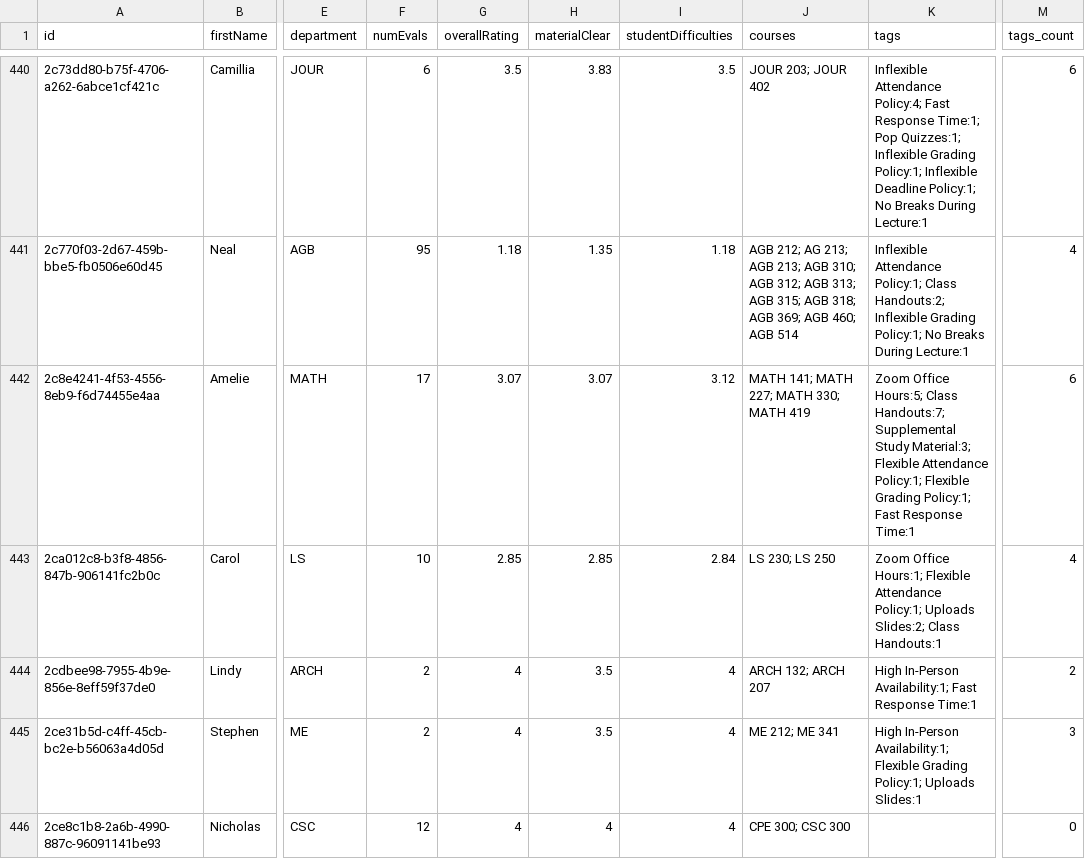
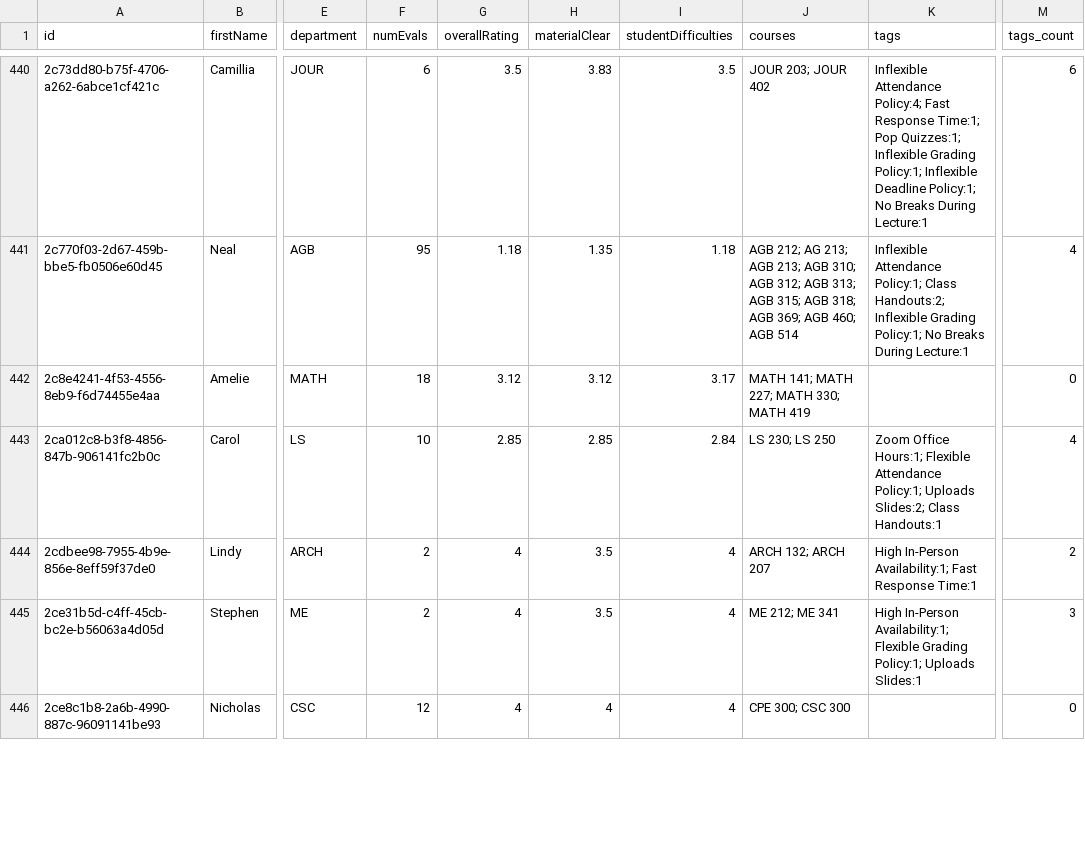
Before and after one commit to sreshtalluri/polyratings-data-collection, a CSV file: data/main/professors_data.csv, drawn as a sheet; only a part is shown, gaps mark what is left out; the diff covers the shown part only; the diff names each change by its address in the sheet, - before the commit and + after, or states it on an @@ line.

```diff
--- a/data/main/professors_data.csv
+++ b/data/main/professors_data.csv
-F442 (numEvals): 17
+F442 (numEvals): 18
-G442 (overallRating): 3.07
+G442 (overallRating): 3.12
-H442 (materialClear): 3.07
+H442 (materialClear): 3.12
-I442 (studentDifficulties): 3.12
+I442 (studentDifficulties): 3.17
-K442 (tags): Zoom Office Hours:5; Class Handouts:7; Supplemental Study Material:3; Flexible Attendance Policy:1; Flexible Grading Policy:1; Fast Response Time:1
+K442 (tags): (empty)
-M442 (tags_count): 6
+M442 (tags_count): 0
```
Also changed, not shown: 113 edited cells elsewhere in this file, data/main/department_summary.csv, data/main/professor_name_to_id.csv.
